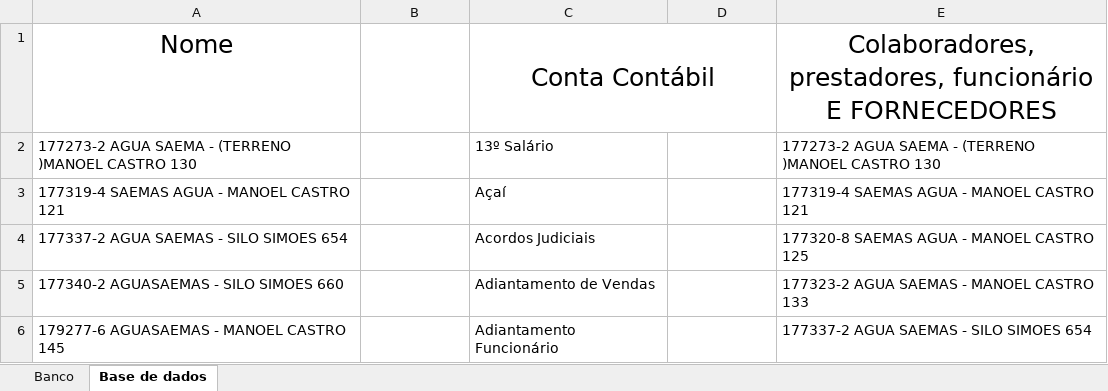
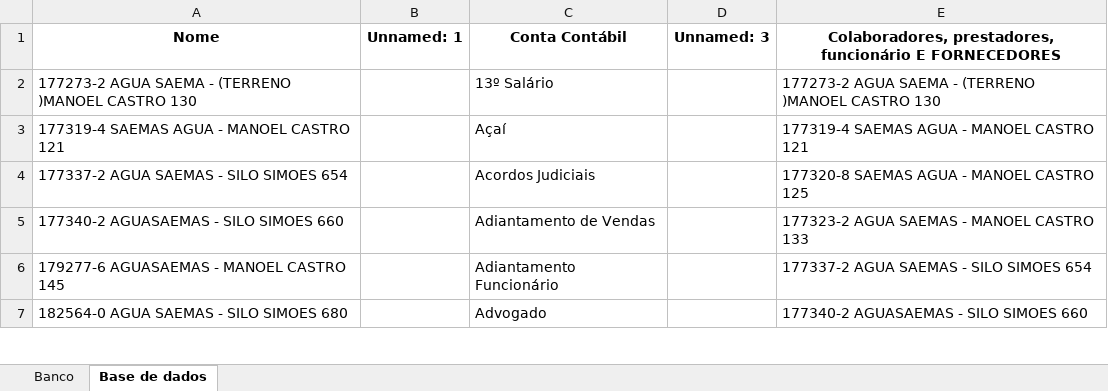
Before and after one commit to Kaytxt/automacao_sicoob, an Excel workbook: Automação_Gransoft.xlsx, sheet Base de dados, drawn as a sheet; only a part is shown; the shorter side is filled out with more unchanged rows; values as stored, in another font and other column widths than the file's, no borders; charts and pictures not drawn; the diff names each change by its address in the sheet, - before the commit and + after, or states it on an @@ line.

```diff
--- a/Automação_Gransoft.xlsx (sheet Base de dados)
+++ b/Automação_Gransoft.xlsx (sheet Base de dados)
-A1 bold: off
+A1 bold: on, text size: smaller
-B1: (empty)
+B1: Unnamed: 1
-C1 bold: off
+C1 bold: on, text size: smaller
-C1:D1 merged
-D1: (empty)
+D1: Unnamed: 3
-E1 bold: off
+E1 bold: on, text size: smaller
```
Also changed, not shown: sheet Banco, charts or pictures, 2 other files.
